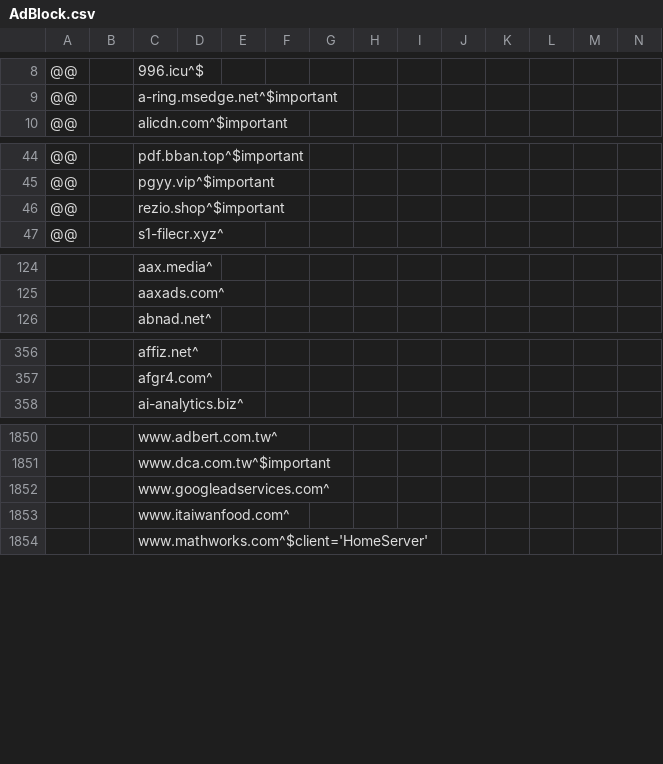
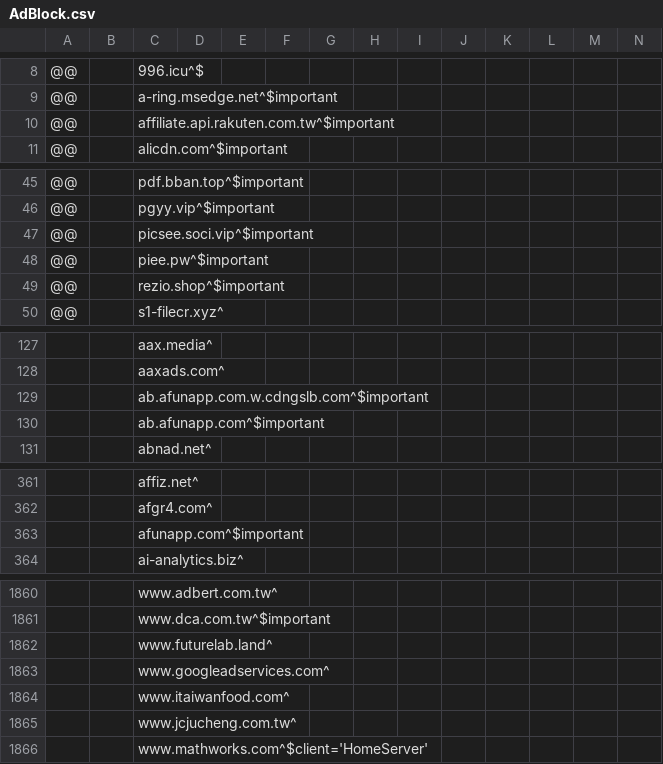
Before and after one commit to WellWells/adblock-list, a CSV file: AdBlock.csv, drawn as a sheet; only a part is shown, gaps mark what is left out; rows hold the shown columns only; the diff covers the shown part only; the diff names each change by its address in the sheet, - before the commit and + after, or states it on an @@ line.

```diff
--- a/AdBlock.csv
+++ b/AdBlock.csv
+row 10: @@ |  | affiliate.api.rakuten.com.tw^$important
+row 47: @@ |  | picsee.soci.vip^$important
+row 48: @@ |  | piee.pw^$important
+row 129:  |  | ab.afunapp.com.w.cdngslb.com^$important
+row 130:  |  | ab.afunapp.com^$important
+row 363:  |  | afunapp.com^$important
+row 1862:  |  | www.futurelab.land^
+row 1865:  |  | www.jcjucheng.com.tw^
```
Also changed, not shown: 4 added rows elsewhere in this file, jacob_whitelist.csv, 1 other file.
